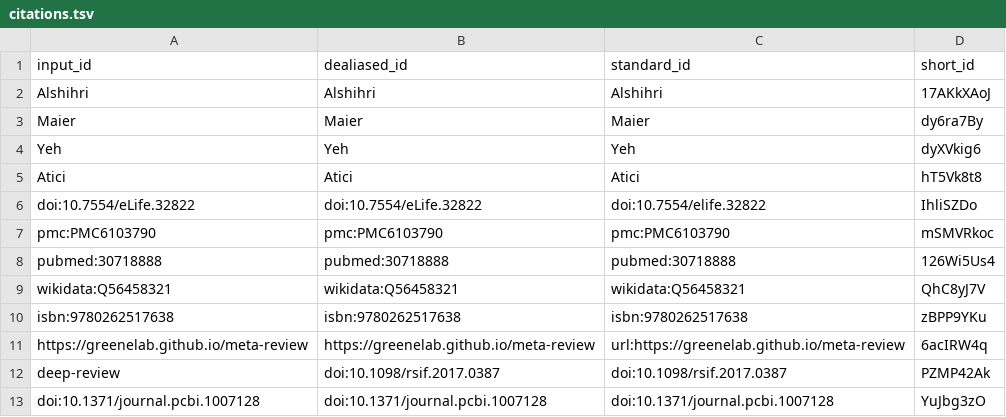
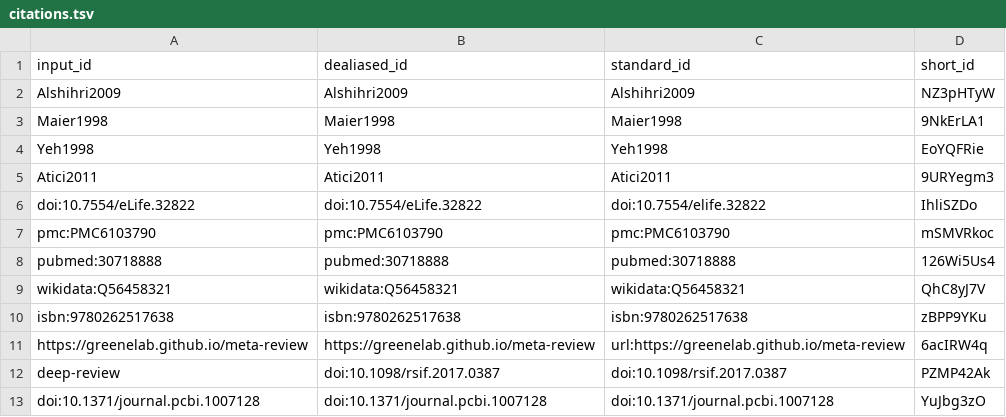
Before and after one commit to hosseinkabiruiuc/manubot_group8, a TSV file: citations.tsv, drawn as a sheet; removed rows and columns are numbered as before the commit, all else as after; the diff names each change by its address in the sheet, - before the commit and + after, or states it on an @@ line.

```diff
--- a/citations.tsv
+++ b/citations.tsv
-row 2: Alshihri | Alshihri | Alshihri | 17AKkXAoJ
-row 3: Maier | Maier | Maier | dy6ra7By
-row 4: Yeh | Yeh | Yeh | dyXVkig6
-row 5: Atici | Atici | Atici | hT5Vk8t8
+row 2: Alshihri2009 | Alshihri2009 | Alshihri2009 | NZ3pHTyW
+row 3: Maier1998 | Maier1998 | Maier1998 | 9NkErLA1
+row 4: Yeh1998 | Yeh1998 | Yeh1998 | EoYQFRie
+row 5: Atici2011 | Atici2011 | Atici2011 | 9URYegm3
```
Also changed, not shown: 5 other files.
